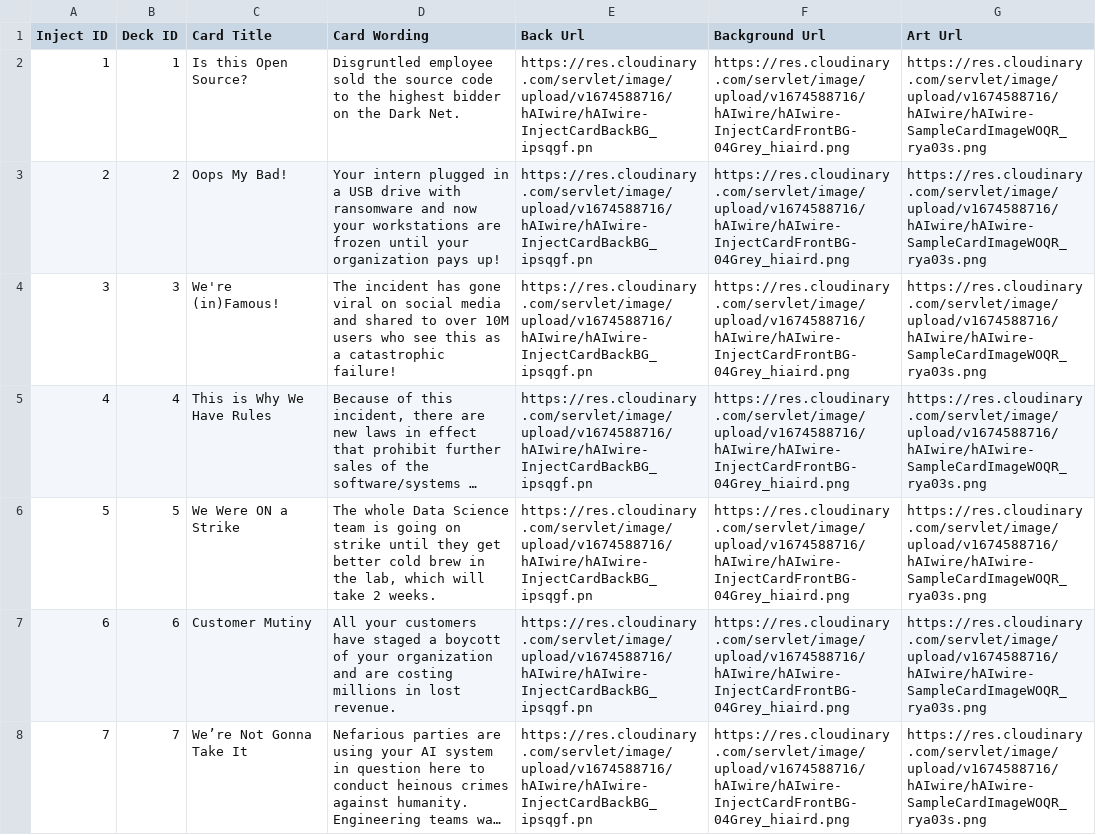
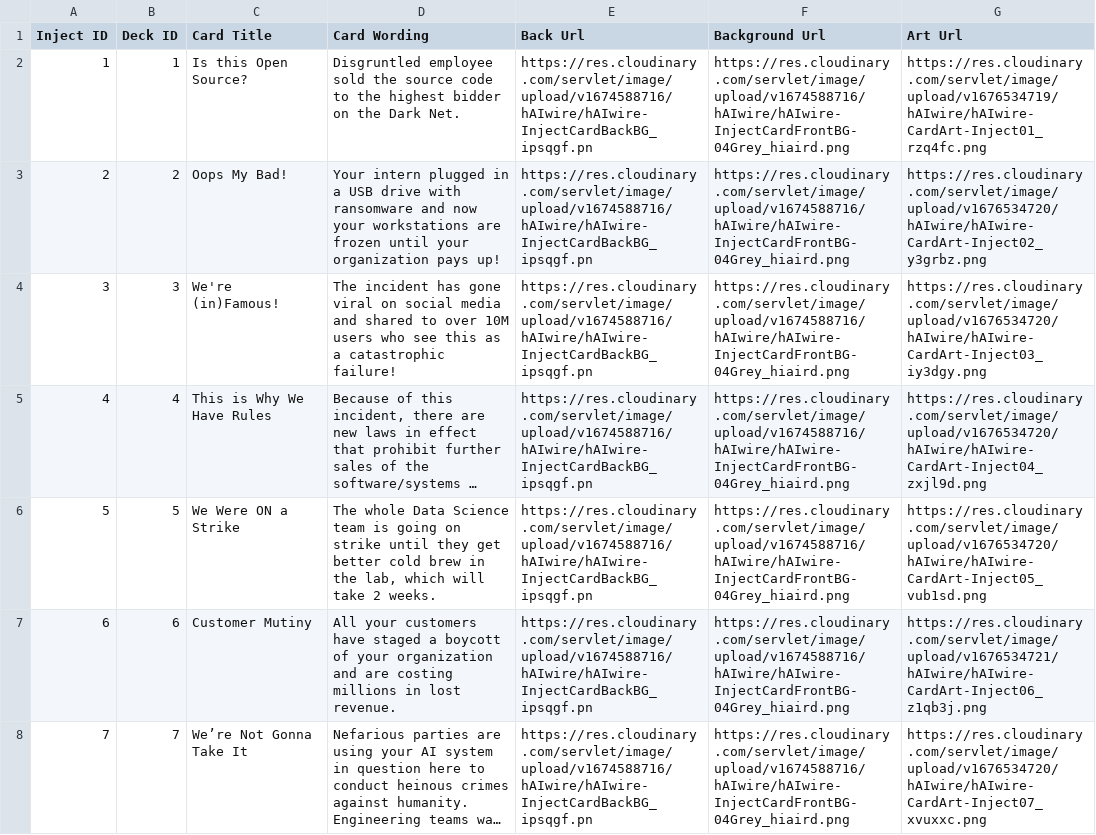
Before and after one commit to IQTLabs/hAIwire, a CSV file: decks/base/Initial Deck Injects CSV File.csv, drawn as a sheet; only a part is shown; long unchanged cells end in …; the diff covers the shown part only; the diff names each change by its address in the sheet, - before the commit and + after, or states it on an @@ line.

Commit message:
:memo: CSV edits + :art: add inject card art

```diff
--- a/decks/base/Initial Deck Injects CSV File.csv
+++ b/decks/base/Initial Deck Injects CSV File.csv
-G2 (Art Url): https://res.cloudinary.com/servlet/image/upload/v1674588716/hAIwire/hAIwire-SampleCardImageWOQR_rya03s.png
+G2 (Art Url): https://res.cloudinary.com/servlet/image/upload/v1676534719/hAIwire/hAIwire-CardArt-Inject01_rzq4fc.png
-G3 (Art Url): https://res.cloudinary.com/servlet/image/upload/v1674588716/hAIwire/hAIwire-SampleCardImageWOQR_rya03s.png
+G3 (Art Url): https://res.cloudinary.com/servlet/image/upload/v1676534720/hAIwire/hAIwire-CardArt-Inject02_y3grbz.png
-G4 (Art Url): https://res.cloudinary.com/servlet/image/upload/v1674588716/hAIwire/hAIwire-SampleCardImageWOQR_rya03s.png
+G4 (Art Url): https://res.cloudinary.com/servlet/image/upload/v1676534720/hAIwire/hAIwire-CardArt-Inject03_iy3dgy.png
-G5 (Art Url): https://res.cloudinary.com/servlet/image/upload/v1674588716/hAIwire/hAIwire-SampleCardImageWOQR_rya03s.png
+G5 (Art Url): https://res.cloudinary.com/servlet/image/upload/v1676534720/hAIwire/hAIwire-CardArt-Inject04_zxjl9d.png
-G6 (Art Url): https://res.cloudinary.com/servlet/image/upload/v1674588716/hAIwire/hAIwire-SampleCardImageWOQR_rya03s.png
+G6 (Art Url): https://res.cloudinary.com/servlet/image/upload/v1676534720/hAIwire/hAIwire-CardArt-Inject05_vub1sd.png
-G7 (Art Url): https://res.cloudinary.com/servlet/image/upload/v1674588716/hAIwire/hAIwire-SampleCardImageWOQR_rya03s.png
+G7 (Art Url): https://res.cloudinary.com/servlet/image/upload/v1676534721/hAIwire/hAIwire-CardArt-Inject06_z1qb3j.png
-G8 (Art Url): https://res.cloudinary.com/servlet/image/upload/v1674588716/hAIwire/hAIwire-SampleCardImageWOQR_rya03s.png
+G8 (Art Url): https://res.cloudinary.com/servlet/image/upload/v1676534720/hAIwire/hAIwire-CardArt-Inject07_xvuxxc.png
```
Also changed, not shown: 34 edited cells elsewhere in this file.
